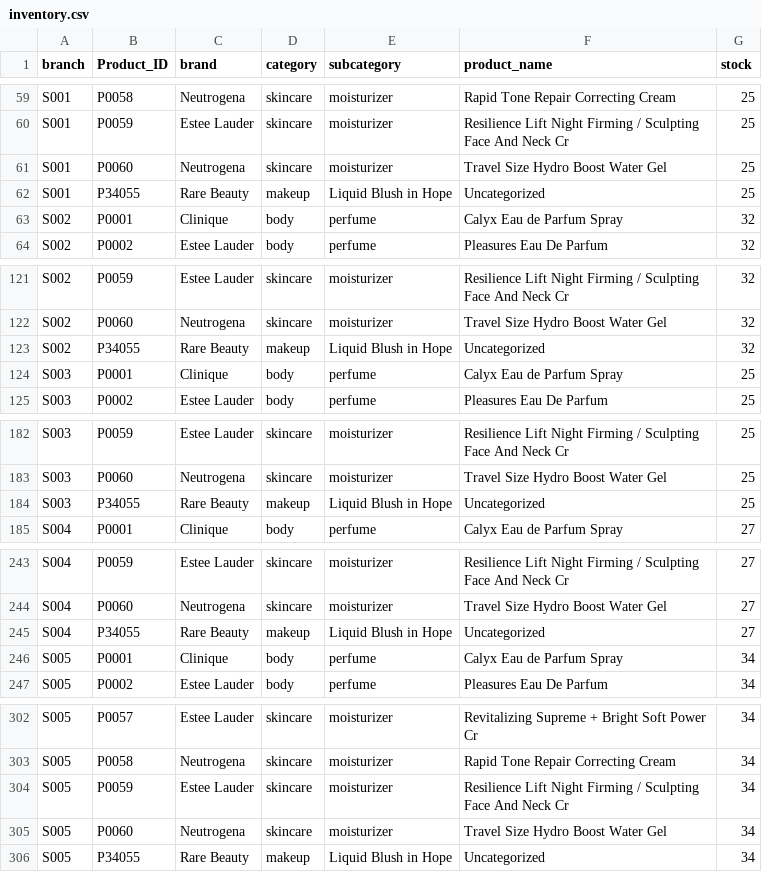
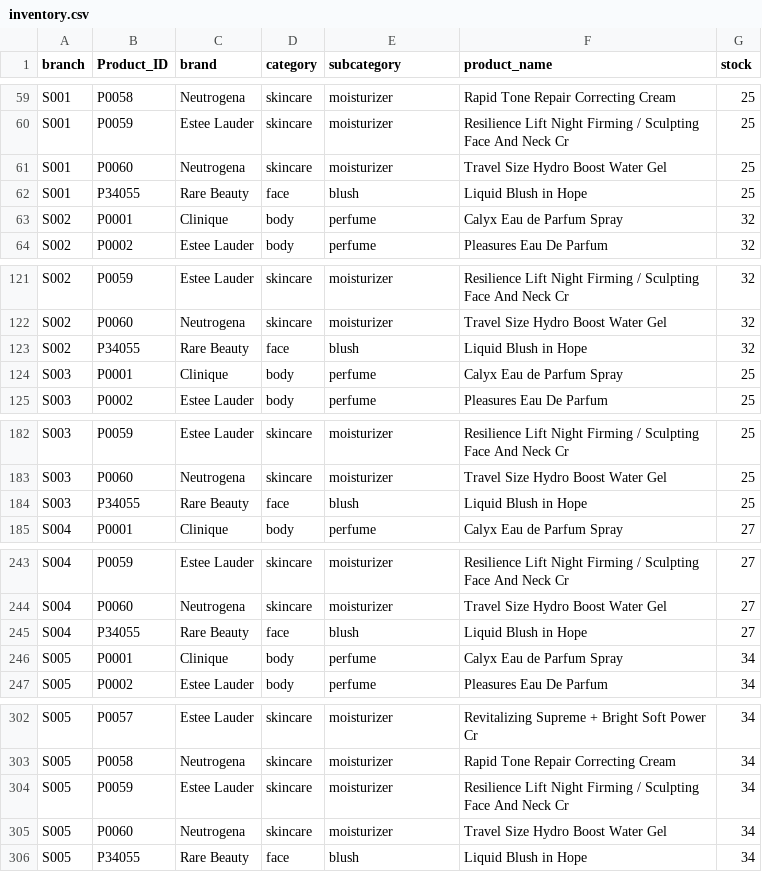
Before and after one commit to renashadahal/makeupsalesprediction, a CSV file: data/inventory.csv, drawn as a sheet; only a part is shown, gaps mark what is left out.

```diff
--- a/data/inventory.csv
+++ b/data/inventory.csv
@@ -61,3 +61,3 @@ S001,P0059,Estee Lauder,skincare,moisturizer,Resilience Lift Night Firming / Scu
 S001,P0060,Neutrogena,skincare,moisturizer,Travel Size Hydro Boost Water Gel,25
-S001,P34055,Rare Beauty,makeup,Liquid Blush in Hope,Uncategorized,25
+S001,P34055,Rare Beauty,face,blush,Liquid Blush in Hope,25
 S002,P0001,Clinique,body,perfume,Calyx Eau de Parfum Spray,32
@@ -122,3 +122,3 @@ S002,P0059,Estee Lauder,skincare,moisturizer,Resilience Lift Night Firming / Scu
 S002,P0060,Neutrogena,skincare,moisturizer,Travel Size Hydro Boost Water Gel,32
-S002,P34055,Rare Beauty,makeup,Liquid Blush in Hope,Uncategorized,32
+S002,P34055,Rare Beauty,face,blush,Liquid Blush in Hope,32
 S003,P0001,Clinique,body,perfume,Calyx Eau de Parfum Spray,25
@@ -183,3 +183,3 @@ S003,P0059,Estee Lauder,skincare,moisturizer,Resilience Lift Night Firming / Scu
 S003,P0060,Neutrogena,skincare,moisturizer,Travel Size Hydro Boost Water Gel,25
-S003,P34055,Rare Beauty,makeup,Liquid Blush in Hope,Uncategorized,25
+S003,P34055,Rare Beauty,face,blush,Liquid Blush in Hope,25
 S004,P0001,Clinique,body,perfume,Calyx Eau de Parfum Spray,27
@@ -244,3 +244,3 @@ S004,P0059,Estee Lauder,skincare,moisturizer,Resilience Lift Night Firming / Scu
 S004,P0060,Neutrogena,skincare,moisturizer,Travel Size Hydro Boost Water Gel,27
-S004,P34055,Rare Beauty,makeup,Liquid Blush in Hope,Uncategorized,27
+S004,P34055,Rare Beauty,face,blush,Liquid Blush in Hope,27
 S005,P0001,Clinique,body,perfume,Calyx Eau de Parfum Spray,34
@@ -305,2 +305,2 @@ S005,P0059,Estee Lauder,skincare,moisturizer,Resilience Lift Night Firming / Scu
 S005,P0060,Neutrogena,skincare,moisturizer,Travel Size Hydro Boost Water Gel,34
-S005,P34055,Rare Beauty,makeup,Liquid Blush in Hope,Uncategorized,34
+S005,P34055,Rare Beauty,face,blush,Liquid Blush in Hope,34
```
Also changed, not shown: 6 other files.
